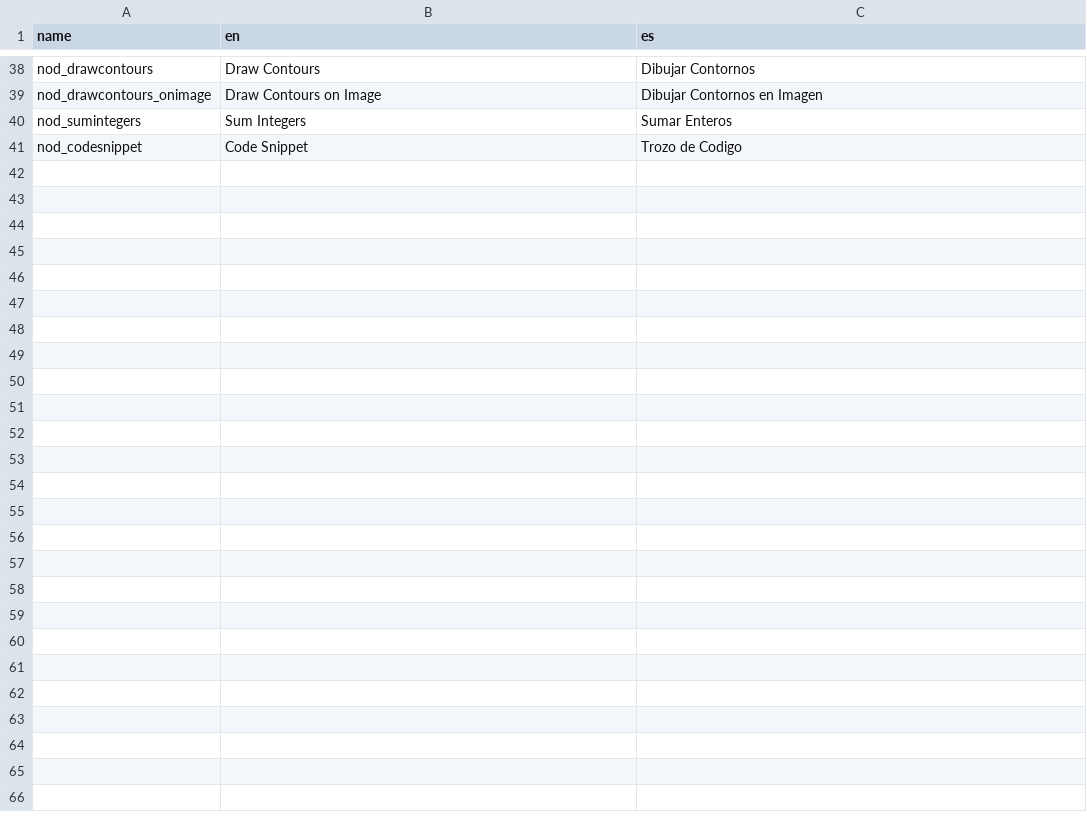
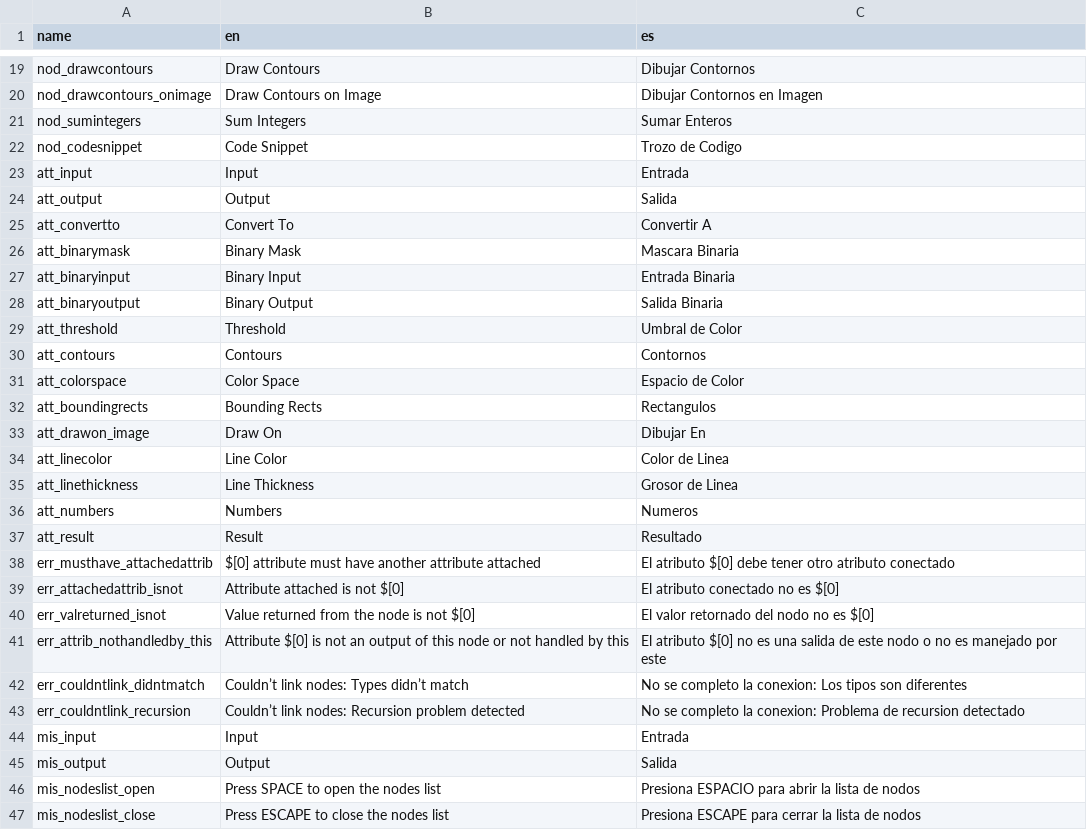
Before and after one commit to deltacv/PaperVision, a CSV file: EasyVision/src/main/resources/lang.csv, drawn as a sheet; only a part is shown, gaps mark what is left out; the diff covers the shown part only; the diff names each change by its address in the sheet, - before the commit and + after, or states it on an @@ line.

```diff
--- a/EasyVision/src/main/resources/lang.csv
+++ b/EasyVision/src/main/resources/lang.csv
+row 23: att_input | Input | Entrada
+row 24: att_output | Output | Salida
+row 25: att_convertto | Convert To | Convertir A
+row 26: att_binarymask | Binary Mask | Mascara Binaria
+row 27: att_binaryinput | Binary Input | Entrada Binaria
+row 28: att_binaryoutput | Binary Output | Salida Binaria
+row 29: att_threshold | Threshold | Umbral de Color
+row 30: att_contours | Contours | Contornos
+row 31: att_colorspace | Color Space | Espacio de Color
+row 32: att_boundingrects | Bounding Rects | Rectangulos
+row 33: att_drawon_image | Draw On | Dibujar En
+row 34: att_linecolor | Line Color | Color de Linea
+row 35: att_linethickness | Line Thickness | Grosor de Linea
+row 36: att_numbers | Numbers | Numeros
+row 37: att_result | Result | Resultado
+row 38: err_musthave_attachedattrib | $[0] attribute must have another attribute attached | El atributo $[0] debe tener otro atributo conectado
+row 39: err_attachedattrib_isnot | Attribute attached is not $[0] | El atributo conectado no es $[0]
+row 40: err_valreturned_isnot | Value returned from the node is not $[0] | El valor retornado del nodo no es $[0]
+row 41: err_attrib_nothandledby_this | Attribute $[0] is not an output of this node or not handled by this | El atributo $[0] no es una salida de este nodo o no es manejado por este
+row 42: err_couldntlink_didntmatch | Couldn’t link nodes: Types didn’t match | No se completo la conexion: Los tipos son diferentes
+row 43: err_couldntlink_recursion | Couldn’t link nodes: Recursion problem detected | No se completo la conexion: Problema de recursion detectado
+row 44: mis_input | Input | Entrada
+row 45: mis_output | Output | Salida
+row 46: mis_nodeslist_open | Press SPACE to open the nodes list | Presiona ESPACIO para abrir la lista de nodos
+row 47: mis_nodeslist_close | Press ESCAPE to close the nodes list | Presiona ESCAPE para cerrar la lista de nodos
```
Also changed, not shown: 19 removed rows and 3 edited cells elsewhere in this file, 20 other files.
